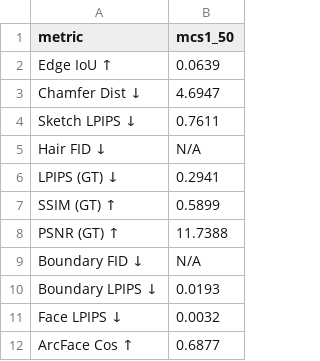
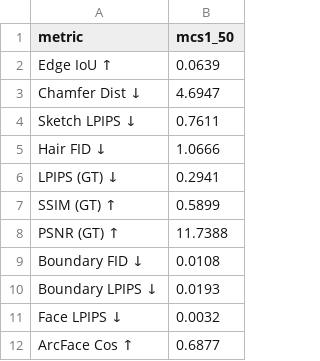
Before and after one commit to agliotomato/Hair-DiT-Forward, a CSV file: eval_results/combined_mcs1_braid_50_summary.csv, drawn as a sheet.

```diff
--- a/eval_results/combined_mcs1_braid_50_summary.csv
+++ b/eval_results/combined_mcs1_braid_50_summary.csv
@@ -4,3 +4,3 @@ Chamfer Dist ↓,4.6947
 Sketch LPIPS ↓,0.7611
-Hair FID ↓,N/A
+Hair FID ↓,1.0666
 LPIPS (GT) ↓,0.2941
@@ -8,3 +8,3 @@ SSIM (GT) ↑,0.5899
 PSNR (GT) ↑,11.7388
-Boundary FID ↓,N/A
+Boundary FID ↓,0.0108
 Boundary LPIPS ↓,0.0193
```
Also changed, not shown: eval_results/combined_mcs3_braid_50_summary.csv, 5 other files.
